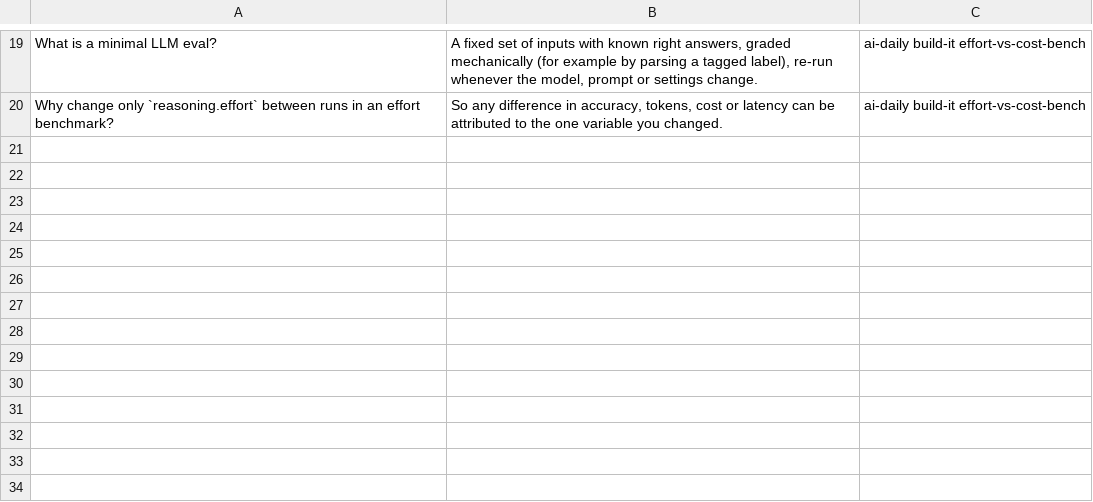
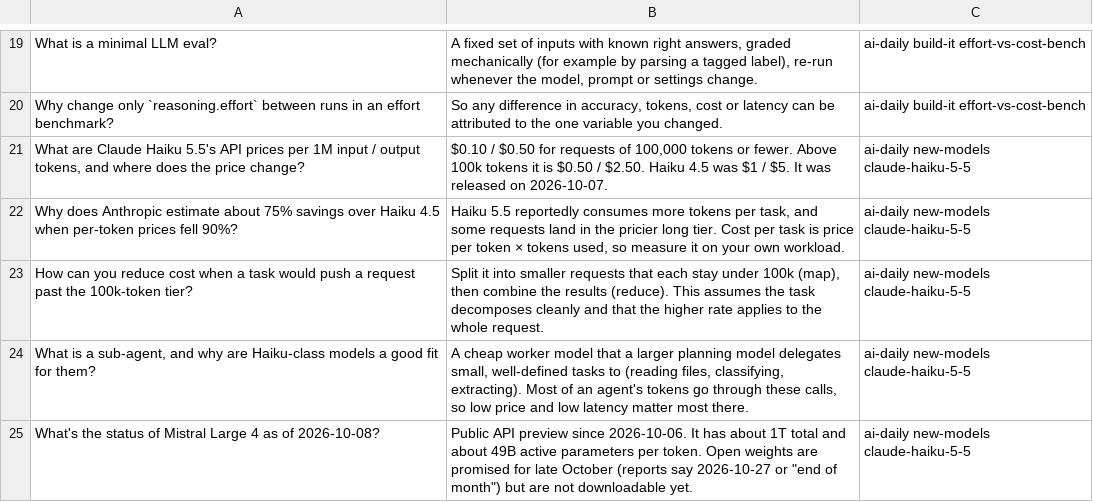
Before and after one commit to Simran308/ai-daily-study-notes, a CSV file: flashcards/anki.csv, drawn as a sheet; only a part is shown, gaps mark what is left out.

```diff
--- a/flashcards/anki.csv
+++ b/flashcards/anki.csv
@@ -20 +20,6 @@
 "Why change only `reasoning.effort` between runs in an effort benchmark?","So any difference in accuracy, tokens, cost or latency can be attributed to the one variable you changed.","ai-daily build-it effort-vs-cost-bench"
+"What are Claude Haiku 5.5's API prices per 1M input / output tokens, and where does the price change?","$0.10 / $0.50 for requests of 100,000 tokens or fewer. Above 100k tokens it is $0.50 / $2.50. Haiku 4.5 was $1 / $5. It was released on 2026-10-07.","ai-daily new-models claude-haiku-5-5"
+"Why does Anthropic estimate about 75% savings over Haiku 4.5 when per-token prices fell 90%?","Haiku 5.5 reportedly consumes more tokens per task, and some requests land in the pricier long tier. Cost per task is price per token × tokens used, so measure it on your own workload.","ai-daily new-models claude-haiku-5-5"
+"How can you reduce cost when a task would push a request past the 100k-token tier?","Split it into smaller requests that each stay under 100k (map), then combine the results (reduce). This assumes the task decomposes cleanly and that the higher rate applies to the whole request.","ai-daily new-models claude-haiku-5-5"
+"What is a sub-agent, and why are Haiku-class models a good fit for them?","A cheap worker model that a larger planning model delegates small, well-defined tasks to (reading files, classifying, extracting). Most of an agent's tokens go through these calls, so low price and low latency matter most there.","ai-daily new-models claude-haiku-5-5"
+"What's the status of Mistral Large 4 as of 2026-10-08?","Public API preview since 2026-10-06. It has about 1T total and about 49B active parameters per token. Open weights are promised for late October (reports say 2026-10-27 or ""end of month"") but are not downloadable yet.","ai-daily new-models claude-haiku-5-5"
```
Also changed, not shown: 3 other files.
